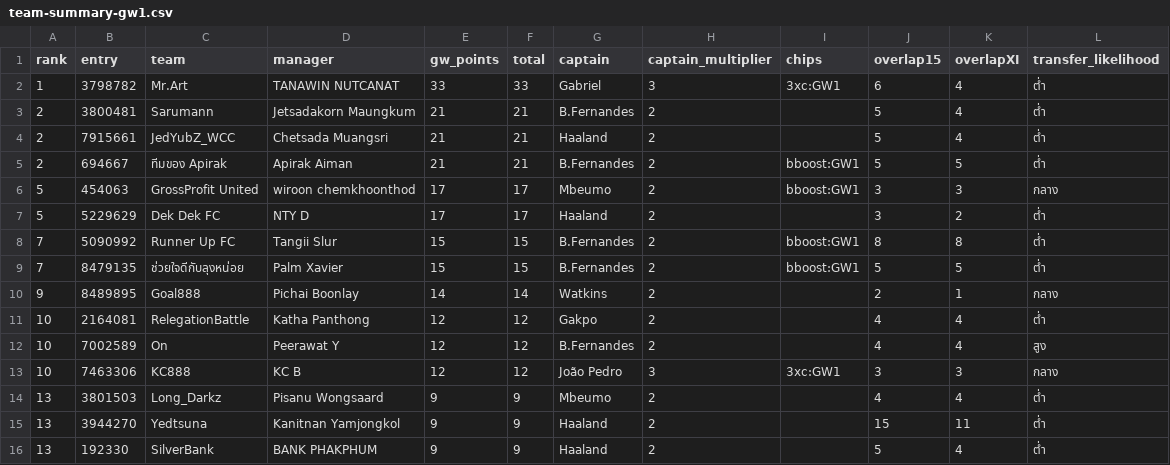
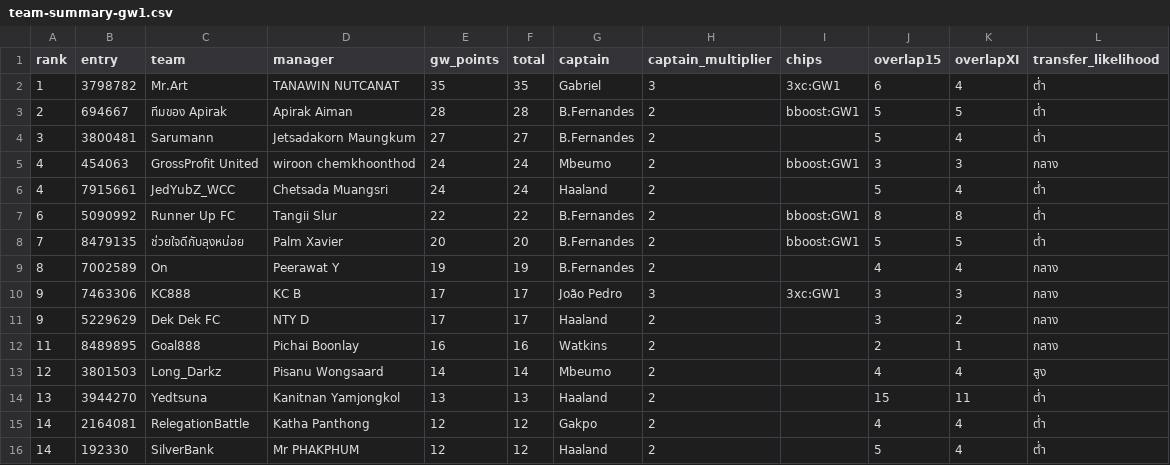
Before and after one commit to kanitnany-cloud/GPTxMe, a CSV file: mini-league/team-summary-gw1.csv, drawn as a sheet.

Commit message:
Fix mini league refresh fallback

```diff
--- a/mini-league/team-summary-gw1.csv
+++ b/mini-league/team-summary-gw1.csv
@@ -1,16 +1,16 @@
 rank,entry,team,manager,gw_points,total,captain,captain_multiplier,chips,overlap15,overlapXI,transfer_likelihood
-1,3798782,Mr.Art,TANAWIN NUTCANAT,33,33,Gabriel,3,3xc:GW1,6,4,ต่ำ
-2,3800481,Sarumann,Jetsadakorn Maungkum,21,21,B.Fernandes,2,,5,4,ต่ำ
-2,7915661,JedYubZ_WCC,Chetsada Muangsri,21,21,Haaland,2,,5,4,ต่ำ
-2,694667,ทีมของ Apirak,Apirak Aiman,21,21,B.Fernandes,2,bboost:GW1,5,5,ต่ำ
-5,454063,GrossProfit United,wiroon chemkhoonthod,17,17,Mbeumo,2,bboost:GW1,3,3,กลาง
-5,5229629,Dek Dek FC,NTY D,17,17,Haaland,2,,3,2,ต่ำ
-7,5090992,Runner Up FC,Tangii Slur,15,15,B.Fernandes,2,bboost:GW1,8,8,ต่ำ
-7,8479135,ช่วยใจดีกับลุงหน่อย,Palm Xavier,15,15,B.Fernandes,2,bboost:GW1,5,5,ต่ำ
-9,8489895,Goal888,Pichai Boonlay,14,14,Watkins,2,,2,1,กลาง
-10,2164081,RelegationBattle,Katha Panthong,12,12,Gakpo,2,,4,4,ต่ำ
-10,7002589,On,Peerawat Y,12,12,B.Fernandes,2,,4,4,สูง
-10,7463306,KC888,KC B,12,12,João Pedro,3,3xc:GW1,3,3,กลาง
-13,3801503,Long_Darkz,Pisanu Wongsaard,9,9,Mbeumo,2,,4,4,ต่ำ
-13,3944270,Yedtsuna,Kanitnan Yamjongkol,9,9,Haaland,2,,15,11,ต่ำ
-13,192330,SilverBank,BANK PHAKPHUM,9,9,Haaland,2,,5,4,ต่ำ
+1,3798782,Mr.Art,TANAWIN NUTCANAT,35,35,Gabriel,3,3xc:GW1,6,4,ต่ำ
+2,694667,ทีมของ Apirak,Apirak Aiman,28,28,B.Fernandes,2,bboost:GW1,5,5,ต่ำ
+3,3800481,Sarumann,Jetsadakorn Maungkum,27,27,B.Fernandes,2,,5,4,ต่ำ
+4,454063,GrossProfit United,wiroon chemkhoonthod,24,24,Mbeumo,2,bboost:GW1,3,3,กลาง
+4,7915661,JedYubZ_WCC,Chetsada Muangsri,24,24,Haaland,2,,5,4,ต่ำ
+6,5090992,Runner Up FC,Tangii Slur,22,22,B.Fernandes,2,bboost:GW1,8,8,ต่ำ
+7,8479135,ช่วยใจดีกับลุงหน่อย,Palm Xavier,20,20,B.Fernandes,2,bboost:GW1,5,5,ต่ำ
+8,7002589,On,Peerawat Y,19,19,B.Fernandes,2,,4,4,กลาง
+9,7463306,KC888,KC B,17,17,João Pedro,3,3xc:GW1,3,3,กลาง
+9,5229629,Dek Dek FC,NTY D,17,17,Haaland,2,,3,2,กลาง
+11,8489895,Goal888,Pichai Boonlay,16,16,Watkins,2,,2,1,กลาง
+12,3801503,Long_Darkz,Pisanu Wongsaard,14,14,Mbeumo,2,,4,4,สูง
+13,3944270,Yedtsuna,Kanitnan Yamjongkol,13,13,Haaland,2,,15,11,ต่ำ
+14,2164081,RelegationBattle,Katha Panthong,12,12,Gakpo,2,,4,4,ต่ำ
+14,192330,SilverBank,Mr PHAKPHUM,12,12,Haaland,2,,5,4,ต่ำ
```
Also changed, not shown: mini-league/player-template-gw1.csv, 3 other files.
